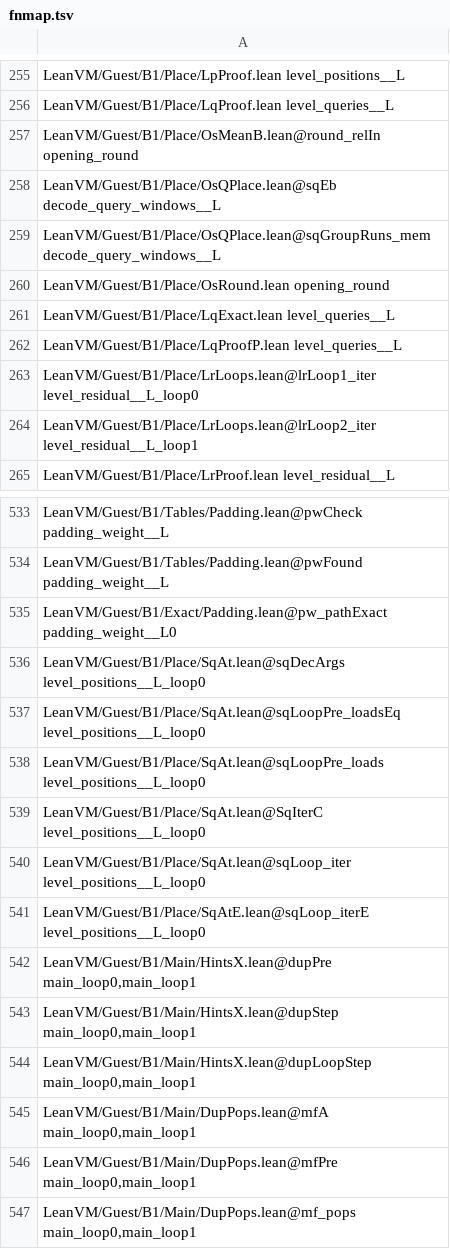
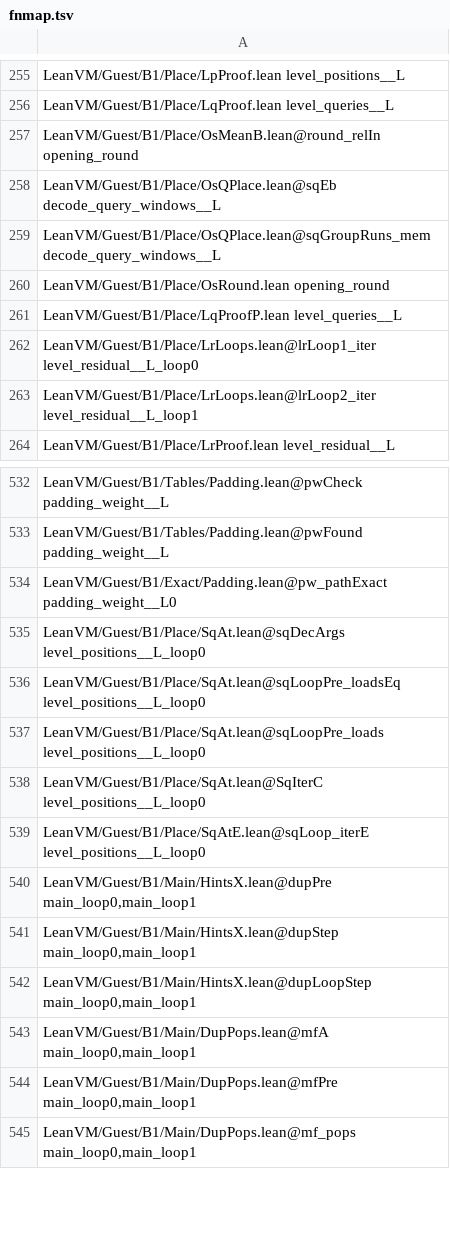
Before and after one commit to leanEthereum/leanVM, a TSV file: formal/lean_vm/scripts/val-names/fnmap.tsv, drawn as a sheet; only a part is shown, gaps mark what is left out.

```diff
--- a/formal/lean_vm/scripts/val-names/fnmap.tsv
+++ b/formal/lean_vm/scripts/val-names/fnmap.tsv
@@ -260,3 +260,2 @@ LeanVM/Guest/B1/Place/OsQPlace.lean@sqGroupRuns_mem decode_query_windows__L
 LeanVM/Guest/B1/Place/OsRound.lean opening_round
-LeanVM/Guest/B1/Place/LqExact.lean level_queries__L
 LeanVM/Guest/B1/Place/LqProofP.lean level_queries__L
@@ -539,3 +538,2 @@ LeanVM/Guest/B1/Place/SqAt.lean@sqLoopPre_loads level_positions__L_loop0
 LeanVM/Guest/B1/Place/SqAt.lean@SqIterC level_positions__L_loop0
-LeanVM/Guest/B1/Place/SqAt.lean@sqLoop_iter level_positions__L_loop0
 LeanVM/Guest/B1/Place/SqAtE.lean@sqLoop_iterE level_positions__L_loop0
```
Also changed, not shown: 23 other files.
